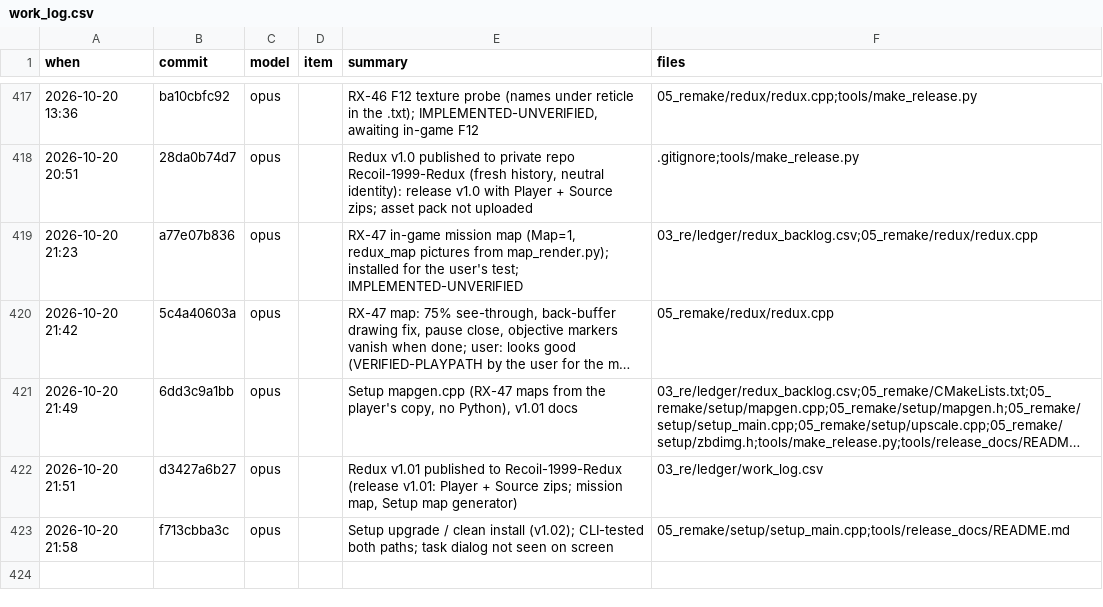
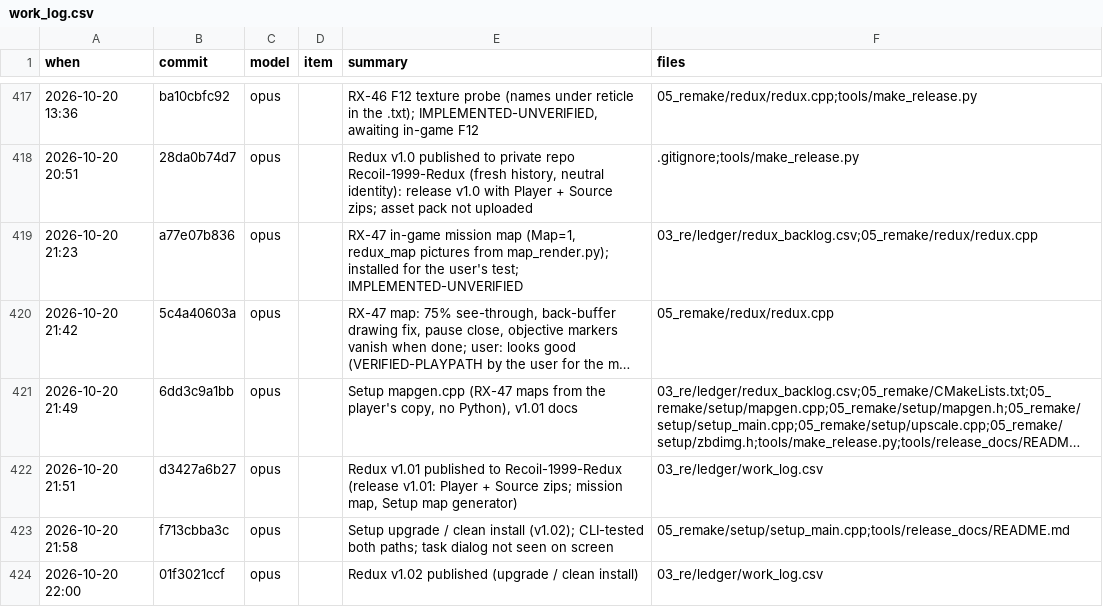
Before and after one commit to thedead30/Recoil-1999-Redux, a CSV file: 03_re/ledger/work_log.csv, drawn as a sheet; only a part is shown, gaps mark what is left out; long unchanged cells end in ….

Commit message:
Recoil Redux 1.03: the M map without a texture pack

```diff
--- a/03_re/ledger/work_log.csv
+++ b/03_re/ledger/work_log.csv
@@ -423 +423,2 @@ when,commit,model,item,summary,files
 2026-10-20 21:58,f713cbba3c,opus,,Setup upgrade / clean install (v1.02); CLI-tested both paths; task dialog not seen on screen,05_remake/setup/setup_main.cpp;tools/release_docs/README.md
+2026-10-20 22:00,01f3021ccf,opus,,Redux v1.02 published (upgrade / clean install),03_re/ledger/work_log.csv
```
Also changed, not shown: 2 other files.
